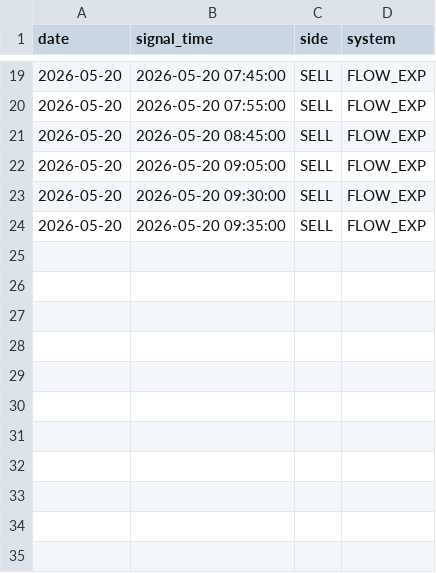
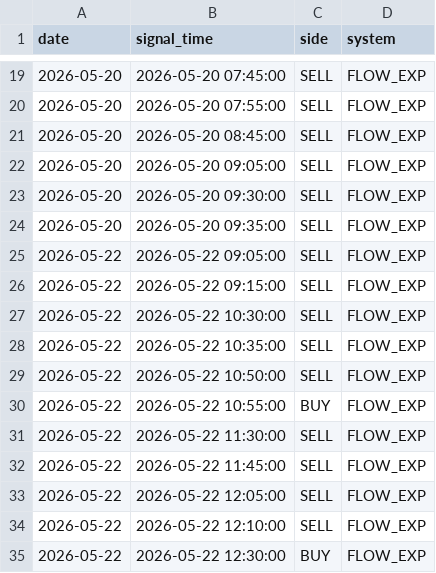
Before and after one commit to TshifhunguCodes/Autonomous-Quant-Research-system, a CSV file: data/live/flow_daily_count.csv, drawn as a sheet; only a part is shown, gaps mark what is left out; the diff names each change by its address in the sheet, - before the commit and + after, or states it on an @@ line.

```diff
--- a/data/live/flow_daily_count.csv
+++ b/data/live/flow_daily_count.csv
+row 25: 2026-05-22 | 2026-05-22 09:05:00 | SELL | FLOW_EXP
+row 26: 2026-05-22 | 2026-05-22 09:15:00 | SELL | FLOW_EXP
+row 27: 2026-05-22 | 2026-05-22 10:30:00 | SELL | FLOW_EXP
+row 28: 2026-05-22 | 2026-05-22 10:35:00 | SELL | FLOW_EXP
+row 29: 2026-05-22 | 2026-05-22 10:50:00 | SELL | FLOW_EXP
+row 30: 2026-05-22 | 2026-05-22 10:55:00 | BUY | FLOW_EXP
+row 31: 2026-05-22 | 2026-05-22 11:30:00 | SELL | FLOW_EXP
+row 32: 2026-05-22 | 2026-05-22 11:45:00 | SELL | FLOW_EXP
+row 33: 2026-05-22 | 2026-05-22 12:05:00 | SELL | FLOW_EXP
+row 34: 2026-05-22 | 2026-05-22 12:10:00 | SELL | FLOW_EXP
+row 35: 2026-05-22 | 2026-05-22 12:30:00 | BUY | FLOW_EXP
```
Also changed, not shown: data/live/execution_audit.csv, data/live/mt5_system_trade_history.csv, 10 other files.
